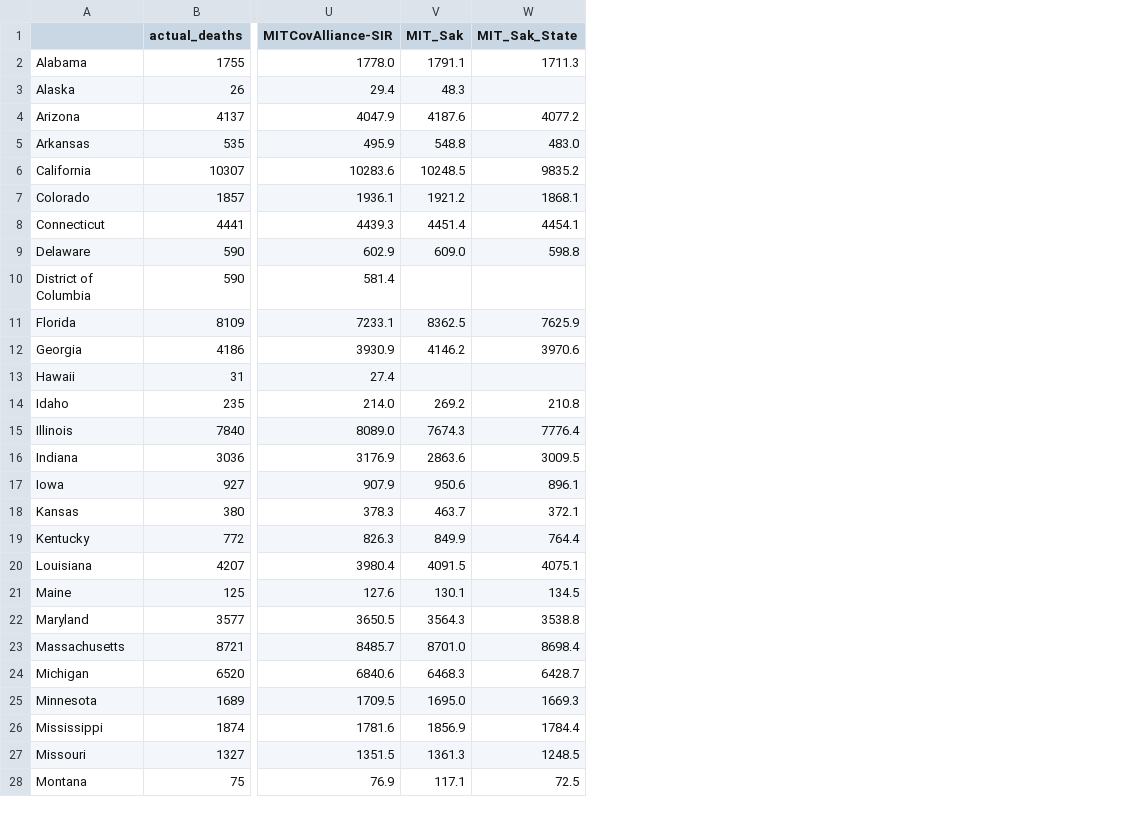
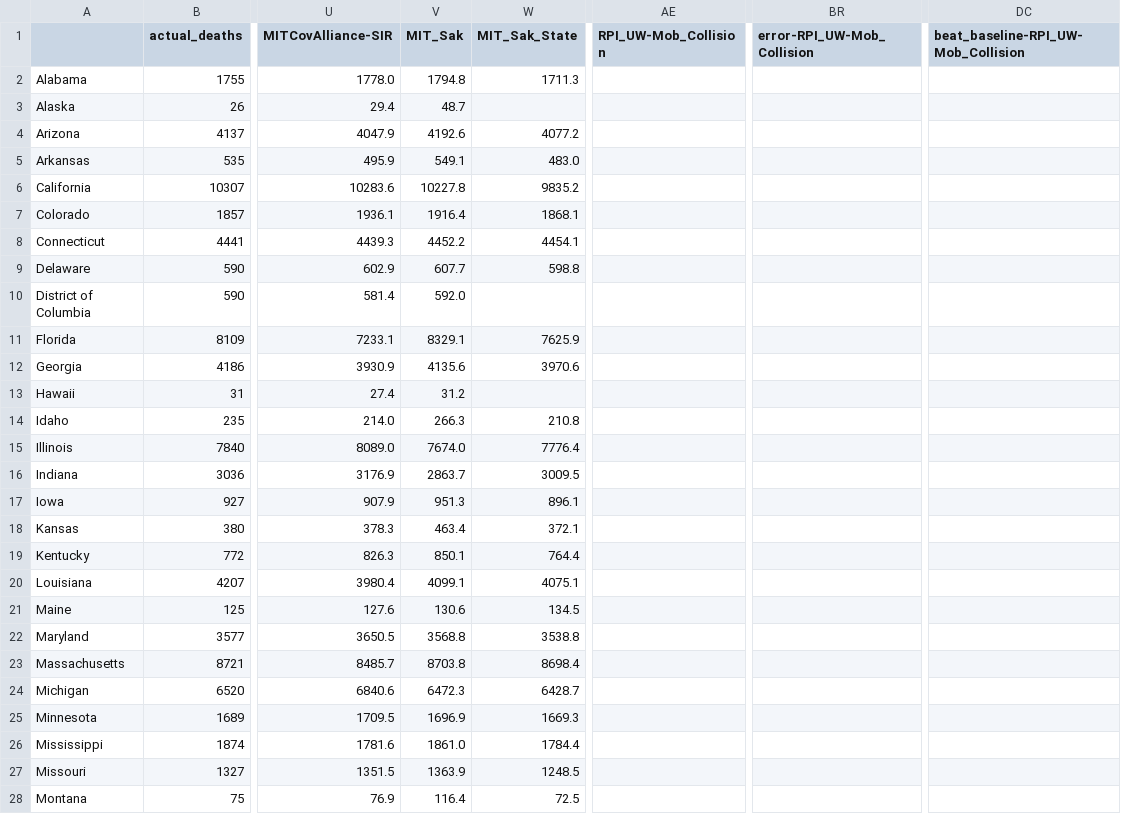
Before and after one commit to sakethsundar/covid-forecaster, a CSV file: eval/one-week/2020-08-08/projections_2020-08-03_2020-08-08.csv, drawn as a sheet; only a part is shown, gaps mark what is left out; the diff covers the shown part only; the diff names each change by its address in the sheet, - before the commit and + after, or states it on an @@ line.

```diff
--- a/eval/one-week/2020-08-08/projections_2020-08-03_2020-08-08.csv
+++ b/eval/one-week/2020-08-08/projections_2020-08-03_2020-08-08.csv
+column AE (RPI_UW-Mob_Collision), empty
+column BR (error-RPI_UW-Mob_Collision), empty
+column DC, row 1: beat_baseline-RPI_UW-Mob_Collision
-V2 (MIT_Sak): 1791.1
+V2 (MIT_Sak): 1794.8
-V3 (MIT_Sak): 48.3
+V3 (MIT_Sak): 48.7
-V4 (MIT_Sak): 4187.6
+V4 (MIT_Sak): 4192.6
-V5 (MIT_Sak): 548.8
+V5 (MIT_Sak): 549.1
-V6 (MIT_Sak): 10248.5
+V6 (MIT_Sak): 10227.8
-V7 (MIT_Sak): 1921.2
+V7 (MIT_Sak): 1916.4
-V8 (MIT_Sak): 4451.4
+V8 (MIT_Sak): 4452.2
-V9 (MIT_Sak): 609.0
+V9 (MIT_Sak): 607.7
-V10 (MIT_Sak): (empty)
+V10 (MIT_Sak): 592.0
-V11 (MIT_Sak): 8362.5
+V11 (MIT_Sak): 8329.1
-V12 (MIT_Sak): 4146.2
+V12 (MIT_Sak): 4135.6
-V13 (MIT_Sak): (empty)
+V13 (MIT_Sak): 31.2
-V14 (MIT_Sak): 269.2
+V14 (MIT_Sak): 266.3
-V15 (MIT_Sak): 7674.3
+V15 (MIT_Sak): 7674.0
-V16 (MIT_Sak): 2863.6
+V16 (MIT_Sak): 2863.7
-V17 (MIT_Sak): 950.6
+V17 (MIT_Sak): 951.3
-V18 (MIT_Sak): 463.7
+V18 (MIT_Sak): 463.4
-V19 (MIT_Sak): 849.9
+V19 (MIT_Sak): 850.1
-V20 (MIT_Sak): 4091.5
+V20 (MIT_Sak): 4099.1
-V21 (MIT_Sak): 130.1
+V21 (MIT_Sak): 130.6
-V22 (MIT_Sak): 3564.3
+V22 (MIT_Sak): 3568.8
-V23 (MIT_Sak): 8701.0
+V23 (MIT_Sak): 8703.8
-V24 (MIT_Sak): 6468.3
+V24 (MIT_Sak): 6472.3
-V25 (MIT_Sak): 1695.0
+V25 (MIT_Sak): 1696.9
-V26 (MIT_Sak): 1856.9
+V26 (MIT_Sak): 1861.0
-V27 (MIT_Sak): 1361.3
+V27 (MIT_Sak): 1363.9
-V28 (MIT_Sak): 117.1
+V28 (MIT_Sak): 116.4
```
Also changed, not shown: 24 edited cells elsewhere in this file, eval/one-week/2020-08-15/projections_2020-08-10_2020-08-15.csv, eval/two-weeks/2020-08-15/projections_2020-08-03_2020-08-15.csv, 20 other files.
